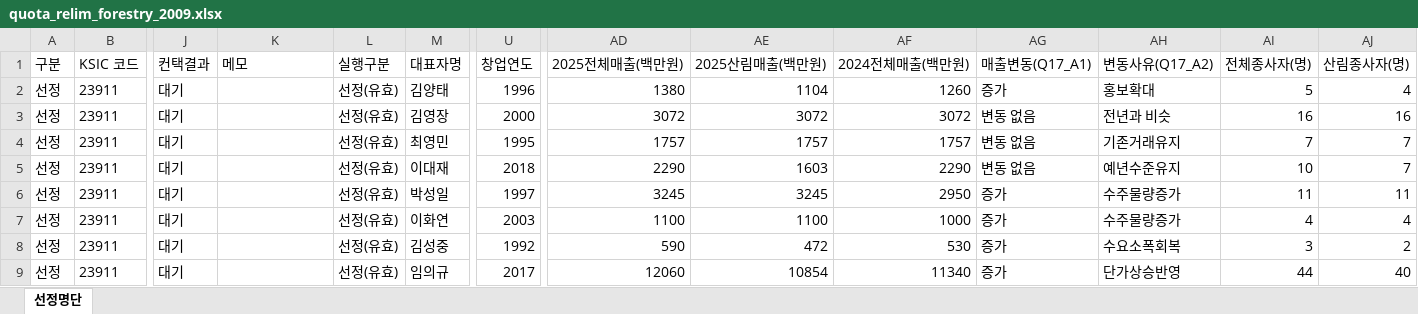
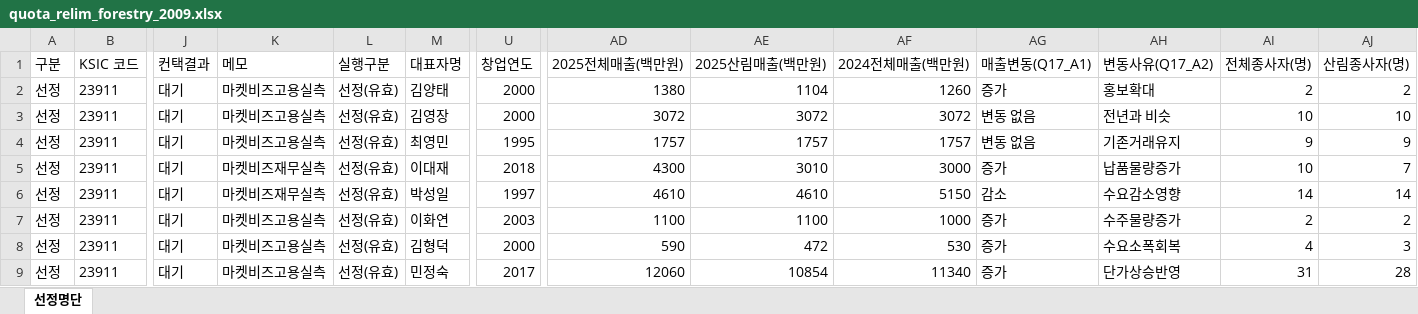
Before and after one commit to bychoi-space/onlinepoll, an Excel workbook: data/quotas/quota_relim_forestry_2009.xlsx, sheet 선정명단, drawn as a sheet; only a part is shown, gaps mark what is left out; values as stored, in another font and other column widths than the file's, no borders; the diff covers the shown part only; the diff names each change by its address in the sheet, - before the commit and + after, or states it on an @@ line.

Commit message:
feat(relim-forestry): enrich 342 quotas with MarketBz paid financials/workers and sync ready items safely

```diff
--- a/data/quotas/quota_relim_forestry_2009.xlsx (sheet 선정명단)
+++ b/data/quotas/quota_relim_forestry_2009.xlsx (sheet 선정명단)
-K2:K4 (메모): (empty)
+K2:K4 (메모): 마켓비즈고용실측
-U2 (창업연도): 1996
+U2 (창업연도): 2000
-AI2 (전체종사자(명)): 5
+AI2 (전체종사자(명)): 2
-AJ2 (산림종사자(명)): 4
+AJ2 (산림종사자(명)): 2
-AI3 (전체종사자(명)): 16
+AI3 (전체종사자(명)): 10
-AJ3 (산림종사자(명)): 16
+AJ3 (산림종사자(명)): 10
-AI4 (전체종사자(명)): 7
+AI4 (전체종사자(명)): 9
-AJ4 (산림종사자(명)): 7
+AJ4 (산림종사자(명)): 9
-K5:K6 (메모): (empty)
+K5:K6 (메모): 마켓비즈재무실측
-AD5 (2025전체매출(백만원)): 2290
+AD5 (2025전체매출(백만원)): 4300
-AE5 (2025산림매출(백만원)): 1603
+AE5 (2025산림매출(백만원)): 3010
-AF5 (2024전체매출(백만원)): 2290
+AF5 (2024전체매출(백만원)): 3000
-AG5 (매출변동(Q17_A1)): 변동 없음
+AG5 (매출변동(Q17_A1)): 증가
-AH5 (변동사유(Q17_A2)): 예년수준유지
+AH5 (변동사유(Q17_A2)): 납품물량증가
-AD6 (2025전체매출(백만원)): 3245
+AD6 (2025전체매출(백만원)): 4610
-AE6 (2025산림매출(백만원)): 3245
+AE6 (2025산림매출(백만원)): 4610
-AF6 (2024전체매출(백만원)): 2950
+AF6 (2024전체매출(백만원)): 5150
-AG6 (매출변동(Q17_A1)): 증가
+AG6 (매출변동(Q17_A1)): 감소
-AH6 (변동사유(Q17_A2)): 수주물량증가
+AH6 (변동사유(Q17_A2)): 수요감소영향
-AI6 (전체종사자(명)): 11
+AI6 (전체종사자(명)): 14
-AJ6 (산림종사자(명)): 11
+AJ6 (산림종사자(명)): 14
-K7:K9 (메모): (empty)
+K7:K9 (메모): 마켓비즈고용실측
-AI7 (전체종사자(명)): 4
+AI7 (전체종사자(명)): 2
-AJ7 (산림종사자(명)): 4
+AJ7 (산림종사자(명)): 2
-M8 (대표자명): 김성중
+M8 (대표자명): 김형덕
-U8 (창업연도): 1992
+U8 (창업연도): 2000
-AI8 (전체종사자(명)): 3
+AI8 (전체종사자(명)): 4
-AJ8 (산림종사자(명)): 2
+AJ8 (산림종사자(명)): 3
-M9 (대표자명): 임의규
+M9 (대표자명): 민정숙
-AI9 (전체종사자(명)): 44
+AI9 (전체종사자(명)): 31
-AJ9 (산림종사자(명)): 40
+AJ9 (산림종사자(명)): 28
```
Also changed, not shown: 1012 edited cells elsewhere in this sheet, 4 other files.
